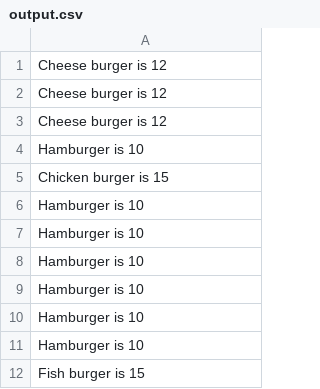
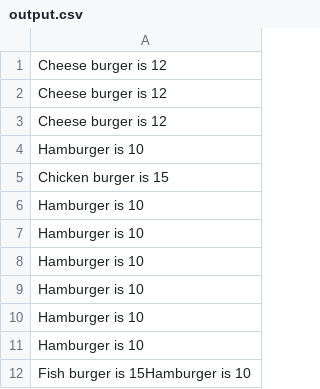
Before and after one commit to ChristopherDalziel/iMenu-Terminal-App, a CSV file: output.csv, drawn as a sheet.

```diff
--- a/output.csv
+++ b/output.csv
@@ -11,2 +11,2 @@ Hamburger is 10
 Hamburger is 10
-Fish burger is 15
+Fish burger is 15Hamburger is 10
```
Also changed, not shown: 2 other files.
